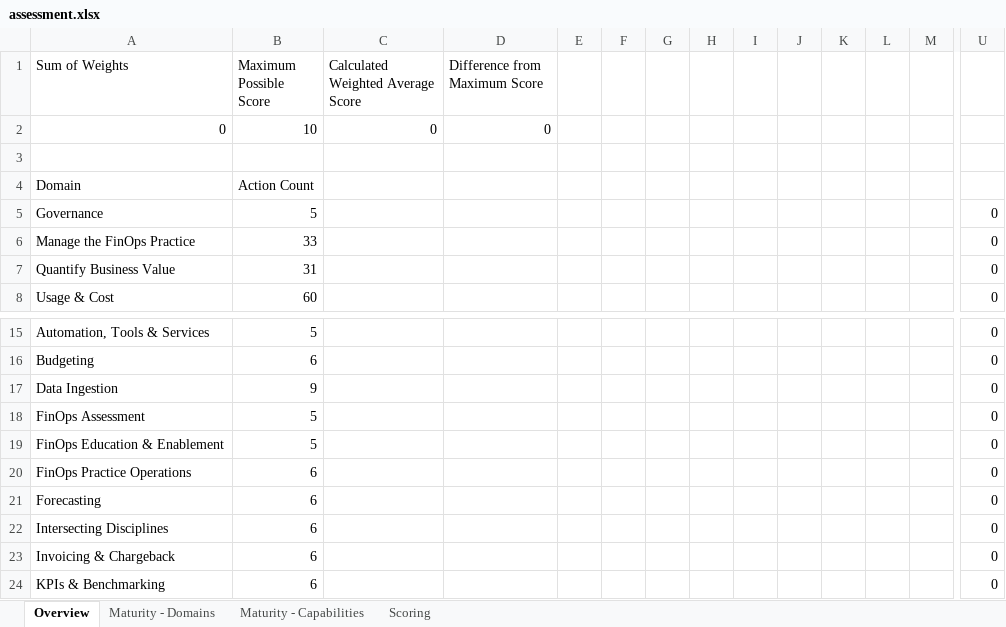
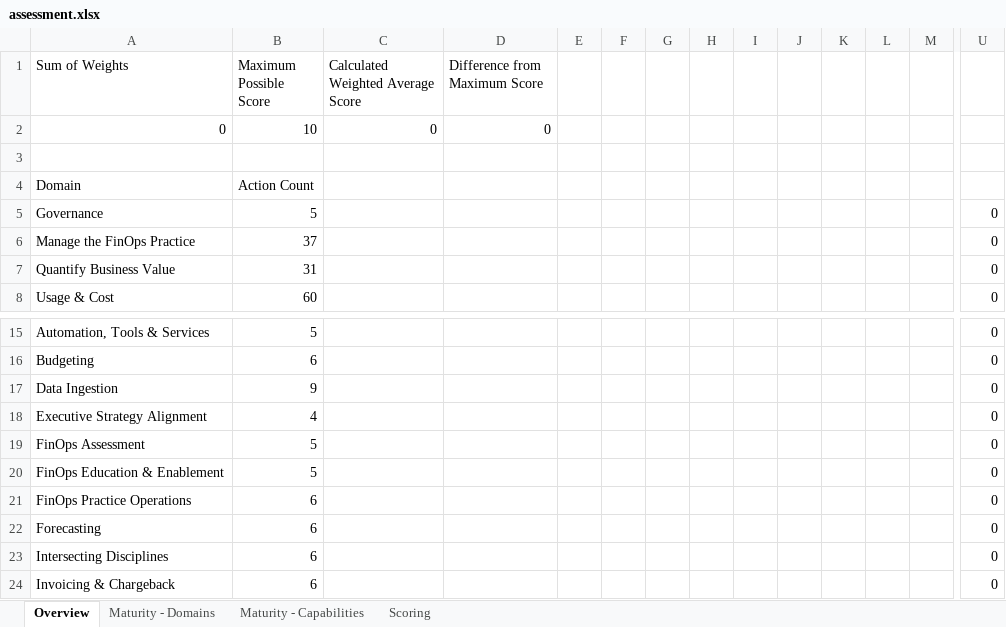
Before and after one commit to FinOpsPP/Framework-Assessment, an Excel workbook: assessments/FinOps++/assessment.xlsx, sheet Overview, drawn as a sheet; only a part is shown, gaps mark what is left out; the shorter side is filled out with more unchanged rows; values as stored, in another font and other column widths than the file's, no borders; charts and pictures and table styles not drawn; rows hold the shown columns only; the diff names each change by its address in the sheet, - before the commit and + after, or states it on an @@ line.

```diff
--- a/assessments/FinOps++/assessment.xlsx (sheet Overview)
+++ b/assessments/FinOps++/assessment.xlsx (sheet Overview)
-B6 (Maximum Possible Score): 33
+B6 (Maximum Possible Score): 37
+row 18: Executive Strategy Alignment | 4 |  |  |  |  |  |  |  |  |  |  |  | 0
```
Also changed, not shown: sheet Scoring, formulas that keep their value, hidden cells, charts or pictures, assessments/FinOps Foundation/assessment.xlsx, 34 other files.
